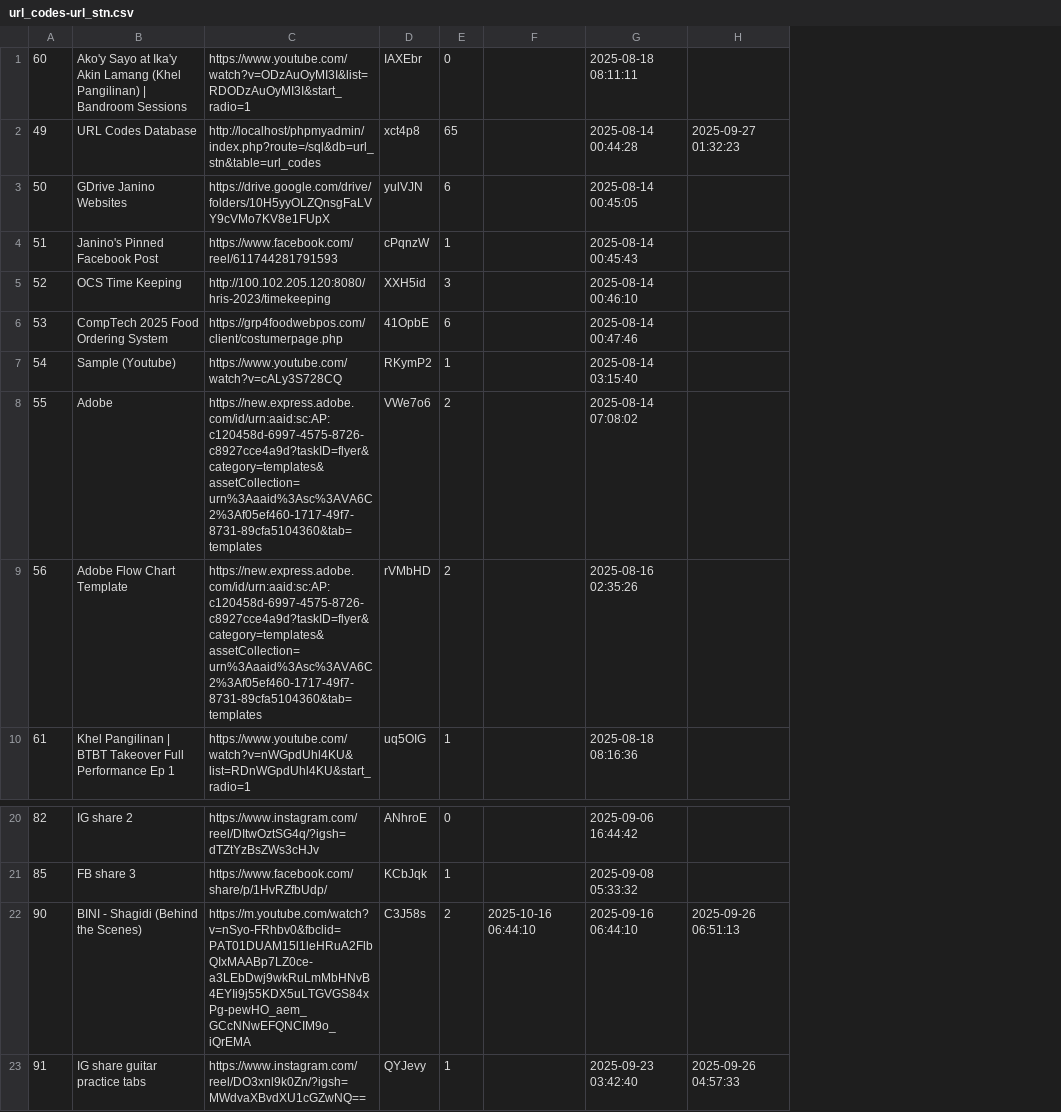
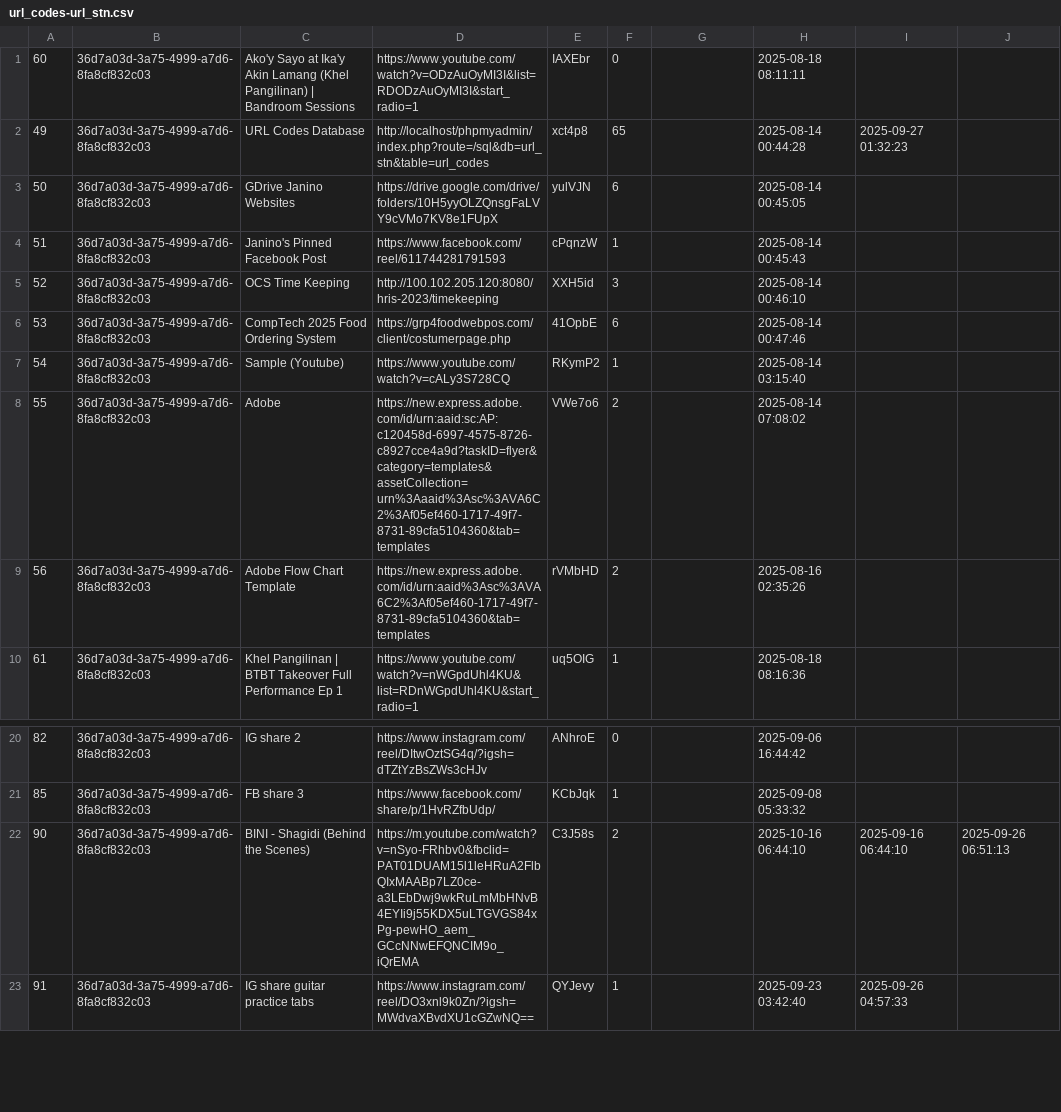
Before and after one commit to RaiJanin/url_shortener_laravel, a CSV file: database/seeders/data/url_codes-url_stn.csv, drawn as a sheet; only a part is shown, gaps mark what is left out; addresses are those after the commit; the diff names each change by its address in the sheet, - before the commit and + after, or states it on an @@ line.

Commit message:
Unique UUID for each data

```diff
--- a/database/seeders/data/url_codes-url_stn.csv
+++ b/database/seeders/data/url_codes-url_stn.csv
+column B, rows 1-10: all 36d7a03d-3a75-4999-a7d6-8fa8cf832c03; rows 20-23: all 36d7a03d-3a75-4999-a7d6-8fa8cf832c03
+column J, row 22: 2025-09-26 06:51:13
-D9: https://new.express.adobe.com/id/urn:aaid:sc:AP:c120458d-6997-4575-8726-c8927cce4a9d?taskID=flyer&category=templates&assetCollection=urn%3Aaaid%3Asc%3AVA6C2%3Af05ef460-1717-49f7-8731-89cfa5104360&tab=templates
+D9: https://new.express.adobe.com/id/urn:aaid%3Asc%3AVA6C2%3Af05ef460-1717-49f7-8731-89cfa5104360&tab=templates
-G22: 2025-10-16 06:44:10
+G22: (empty)
-H22: 2025-09-16 06:44:10
+H22: 2025-10-16 06:44:10
-I22: 2025-09-26 06:51:13
+I22: 2025-09-16 06:44:10
```
Also changed, not shown: 18 other files.
